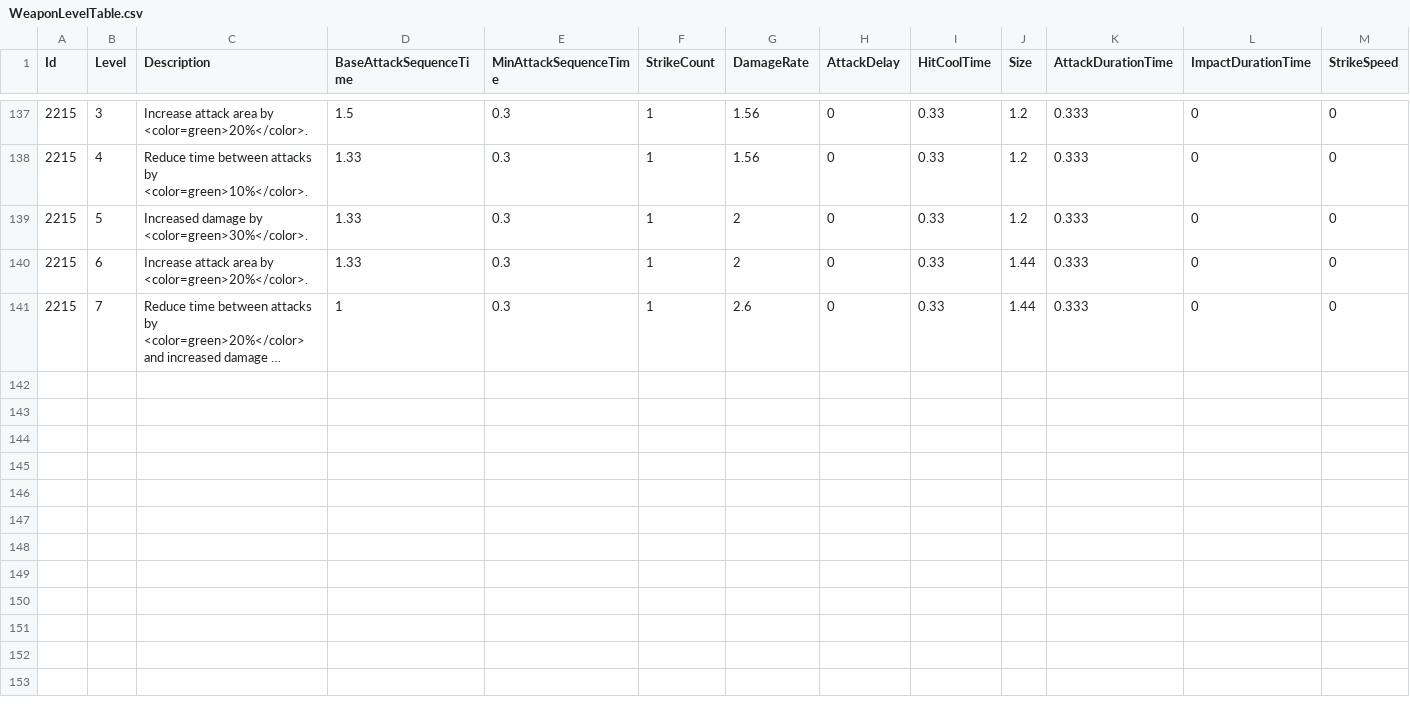
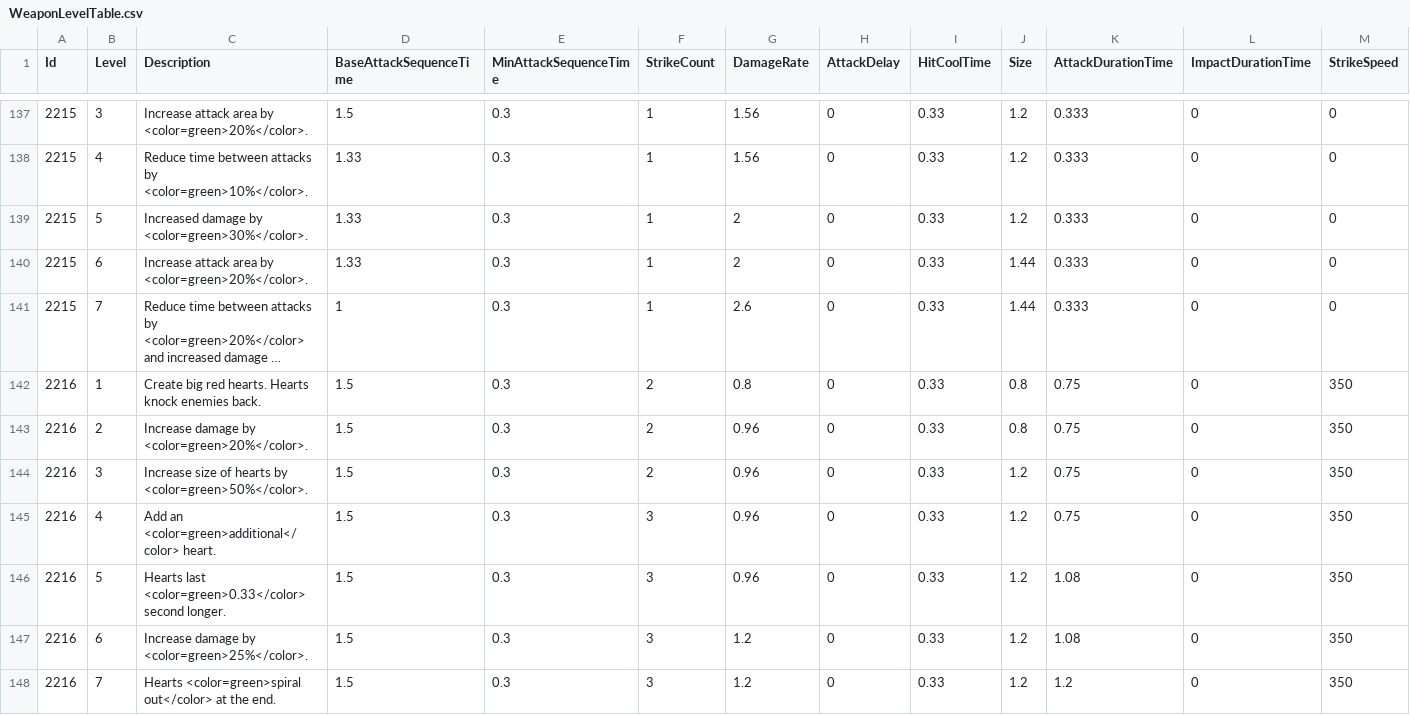
Before and after one commit to KIA-PROGRAMMING-38/HoloCure, a CSV file: HoloCure/Assets/Resources/4_DataTable/WeaponLevelTable.csv, drawn as a sheet; only a part is shown, gaps mark what is left out; long unchanged cells end in …; rows hold the shown columns only; the diff names each change by its address in the sheet, - before the commit and + after, or states it on an @@ line.

```diff
--- a/HoloCure/Assets/Resources/4_DataTable/WeaponLevelTable.csv
+++ b/HoloCure/Assets/Resources/4_DataTable/WeaponLevelTable.csv
+row 142: 2216 | 1 | Create big red hearts. Hearts knock enemies back. | 1.5 | 0.3 | 2 | 0.8 | 0 | 0.33 | 0.8 | 0.75 | 0 | 350
+row 143: 2216 | 2 | Increase damage by <color=green>20%</color>. | 1.5 | 0.3 | 2 | 0.96 | 0 | 0.33 | 0.8 | 0.75 | 0 | 350
+row 144: 2216 | 3 | Increase size of hearts by <color=green>50%</color>. | 1.5 | 0.3 | 2 | 0.96 | 0 | 0.33 | 1.2 | 0.75 | 0 | 350
+row 145: 2216 | 4 | Add an <color=green>additional</color> heart. | 1.5 | 0.3 | 3 | 0.96 | 0 | 0.33 | 1.2 | 0.75 | 0 | 350
+row 146: 2216 | 5 | Hearts last <color=green>0.33</color> second longer. | 1.5 | 0.3 | 3 | 0.96 | 0 | 0.33 | 1.2 | 1.08 | 0 | 350
+row 147: 2216 | 6 | Increase damage by <color=green>25%</color>. | 1.5 | 0.3 | 3 | 1.2 | 0 | 0.33 | 1.2 | 1.08 | 0 | 350
+row 148: 2216 | 7 | Hearts <color=green>spiral out</color> at the end. | 1.5 | 0.3 | 3 | 1.2 | 0 | 0.33 | 1.2 | 1.2 | 0 | 350
```
Also changed, not shown: 24 other files.
